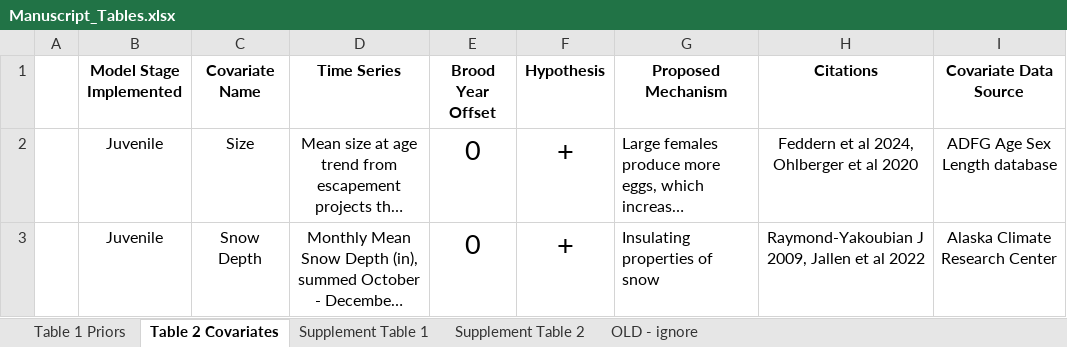
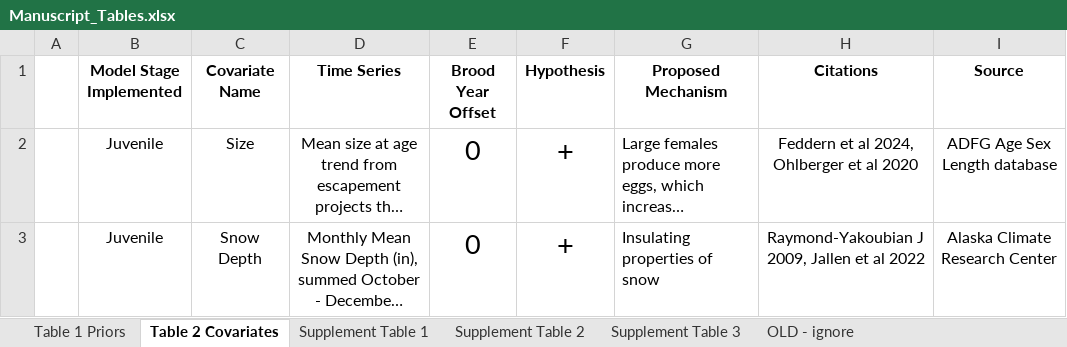
Before and after one commit to genoa-sullaway/Yukon-Chum-IPM, an Excel workbook: writing/Manuscript_Tables.xlsx, sheet Table 2 Covariates, drawn as a sheet; only a part is shown; long unchanged cells end in …; values as stored, in another font and other column widths than the file's, no borders; the diff names each change by its address in the sheet, - before the commit and + after, or states it on an @@ line.

```diff
--- a/writing/Manuscript_Tables.xlsx (sheet Table 2 Covariates)
+++ b/writing/Manuscript_Tables.xlsx (sheet Table 2 Covariates)
+sheet tab: Supplement Table 3
-I1: Covariate Data Source
+I1: Source
```
Also changed, not shown: charts or pictures, 10 other files.
